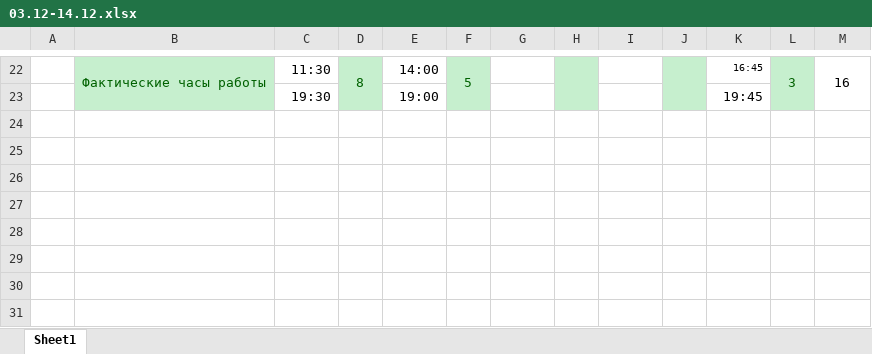
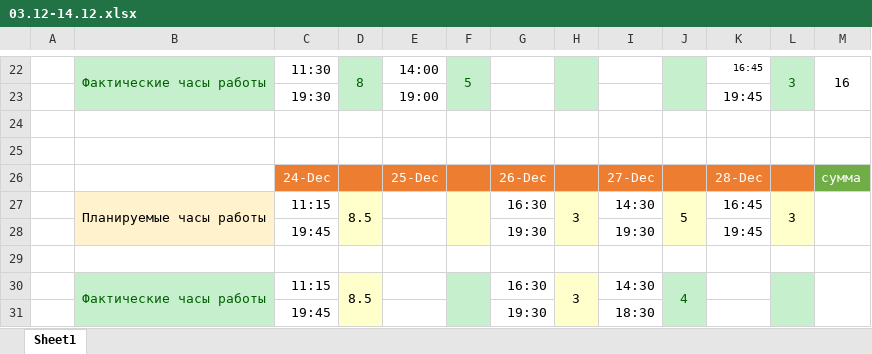
Before and after one commit to oskarton/anna_sharuntsova, an Excel workbook: 03.12-14.12.xlsx, sheet Sheet1, drawn as a sheet; only a part is shown, gaps mark what is left out; values as stored, in another font and other column widths than the file's, no borders; the diff names each change by its address in the sheet, - before the commit and + after, or states it on an @@ line.

Commit message:
Update time

```diff
--- a/03.12-14.12.xlsx (sheet Sheet1)
+++ b/03.12-14.12.xlsx (sheet Sheet1)
+row 24: (empty)
+row 25: (empty)
+row 26:  |  | 24-Dec |  | 25-Dec |  | 26-Dec |  | 27-Dec |  | 28-Dec |  | сумма
+row 27:  | Планируемые часы работы | 11:15 | 8.5 |  |  | 16:30 | 3 | 14:30 | 5 | 16:45 | 3
+row 28:  |  | 19:45 |  |  |  | 19:30 |  | 19:30 |  | 19:45
+row 29: (empty)
+row 30:  | Фактические часы работы | 11:15 | 8.5 |  |  | 16:30 | 3 | 14:30 | 4
+row 31:  |  | 19:45 |  |  |  | 19:30 |  | 18:30
```
